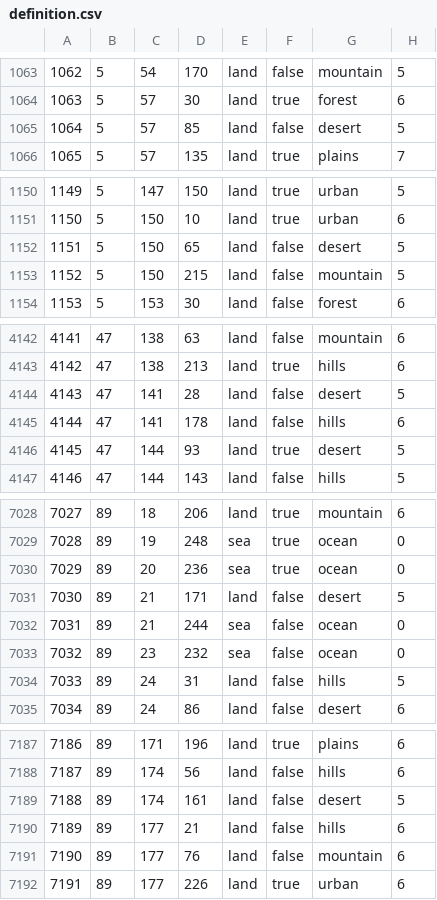
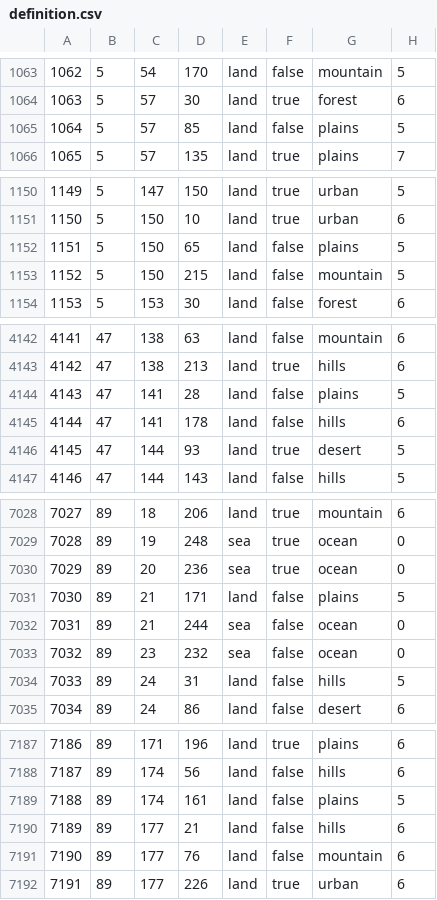
Before and after one commit to Strah0ta/horstoricalmultiplayermod, a CSV file: map/definition.csv, drawn as a sheet; only a part is shown, gaps mark what is left out; the diff covers the shown part only.

```diff
--- a/map/definition.csv
+++ b/map/definition.csv
@@ -1064,3 +1064,3 @@
 1063;5;57;30;land;true;forest;6
-1064;5;57;85;land;false;desert;5
+1064;5;57;85;land;false;plains;5
 1065;5;57;135;land;true;plains;7
@@ -1151,3 +1151,3 @@
 1150;5;150;10;land;true;urban;6
-1151;5;150;65;land;false;desert;5
+1151;5;150;65;land;false;plains;5
 1152;5;150;215;land;false;mountain;5
@@ -4143,3 +4143,3 @@
 4142;47;138;213;land;true;hills;6
-4143;47;141;28;land;false;desert;5
+4143;47;141;28;land;false;plains;5
 4144;47;141;178;land;false;hills;6
@@ -7030,3 +7030,3 @@
 7029;89;20;236;sea;true;ocean;0
-7030;89;21;171;land;false;desert;5
+7030;89;21;171;land;false;plains;5
 7031;89;21;244;sea;false;ocean;0
@@ -7188,3 +7188,3 @@
 7187;89;174;56;land;false;hills;6
-7188;89;174;161;land;false;desert;5
+7188;89;174;161;land;false;plains;5
 7189;89;177;21;land;false;hills;6
```
Also changed, not shown: 4 edited cells elsewhere in this file, 19 other files.
